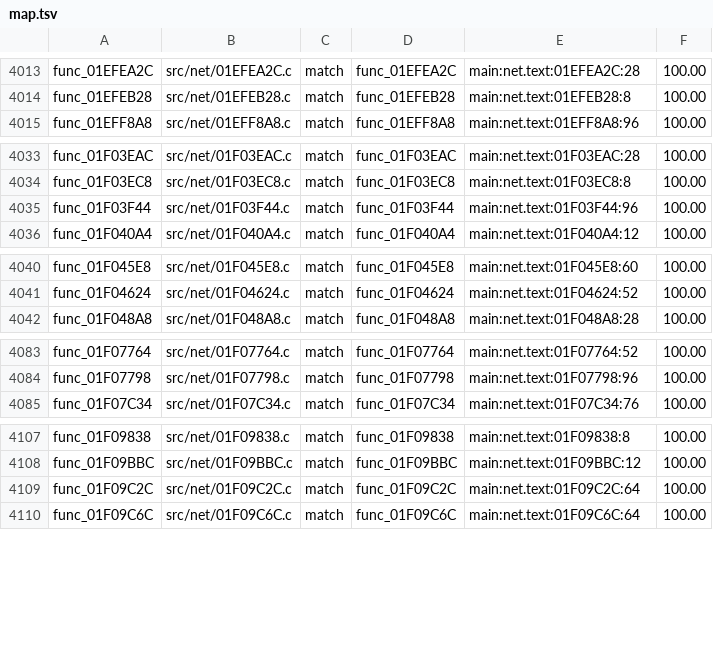
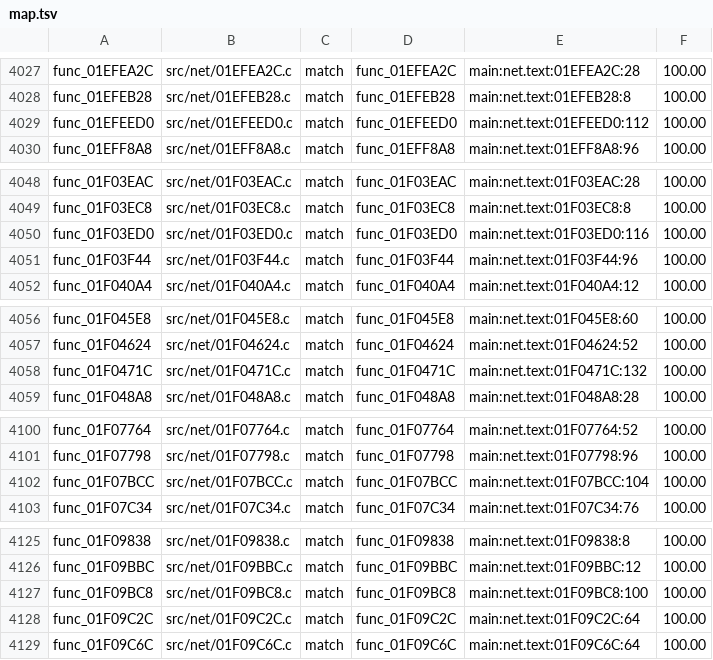
Before and after one commit to OpenRAC/rac4-decomp, a TSV file: config/pal/map.tsv, drawn as a sheet; only a part is shown, gaps mark what is left out; the diff covers the shown part only; the diff names each change by its address in the sheet, - before the commit and + after, or states it on an @@ line.

```diff
--- a/config/pal/map.tsv
+++ b/config/pal/map.tsv
+row 4029: func_01EFEED0 | src/net/01EFEED0.c | match | func_01EFEED0 | main:net.text:01EFEED0:112 | 100.00
+row 4050: func_01F03ED0 | src/net/01F03ED0.c | match | func_01F03ED0 | main:net.text:01F03ED0:116 | 100.00
+row 4058: func_01F0471C | src/net/01F0471C.c | match | func_01F0471C | main:net.text:01F0471C:132 | 100.00
+row 4102: func_01F07BCC | src/net/01F07BCC.c | match | func_01F07BCC | main:net.text:01F07BCC:104 | 100.00
+row 4127: func_01F09BC8 | src/net/01F09BC8.c | match | func_01F09BC8 | main:net.text:01F09BC8:100 | 100.00
```
Also changed, not shown: 16 added rows elsewhere in this file, config/us/map.tsv, 25 other files.
